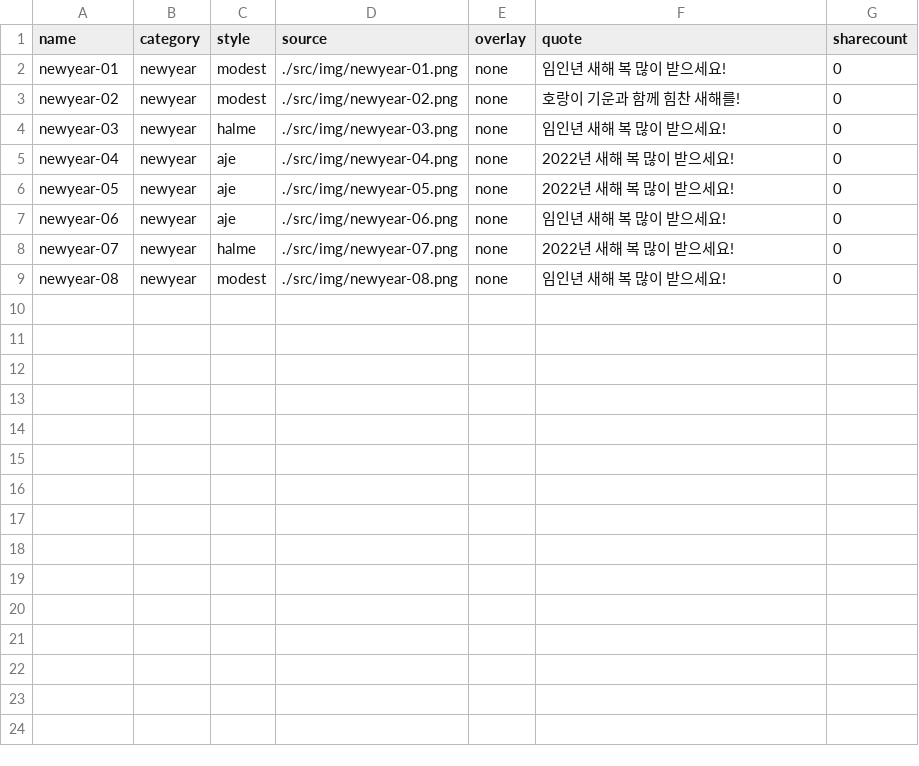
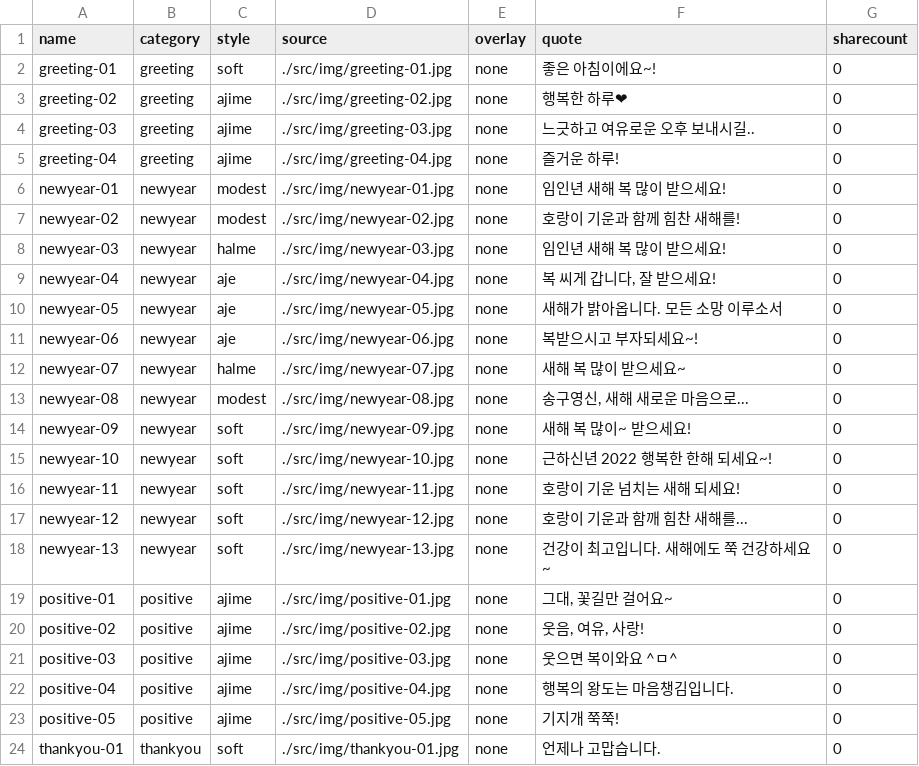
Before and after one commit to zommeworks/sbb, a CSV file: docs/src/contentdata.csv, drawn as a sheet; addresses are those after the commit; the diff names each change by its address in the sheet, - before the commit and + after, or states it on an @@ line.

```diff
--- a/docs/src/contentdata.csv
+++ b/docs/src/contentdata.csv
+row 2: greeting-01 | greeting | soft | ./src/img/greeting-01.jpg | none | 좋은 아침이에요~! | 0
+row 3: greeting-02 | greeting | ajime | ./src/img/greeting-02.jpg | none | 행복한 하루❤ | 0
+row 4: greeting-03 | greeting | ajime | ./src/img/greeting-03.jpg | none | 느긋하고 여유로운 오후 보내시길.. | 0
+row 5: greeting-04 | greeting | ajime | ./src/img/greeting-04.jpg | none | 즐거운 하루! | 0
-D6 (source): ./src/img/newyear-01.png
+D6 (source): ./src/img/newyear-01.jpg
-D7 (source): ./src/img/newyear-02.png
+D7 (source): ./src/img/newyear-02.jpg
-D8 (source): ./src/img/newyear-03.png
+D8 (source): ./src/img/newyear-03.jpg
-D9 (source): ./src/img/newyear-04.png
+D9 (source): ./src/img/newyear-04.jpg
-F9 (quote): 2022년 새해 복 많이 받으세요!
+F9 (quote): 복 씨게 갑니다, 잘 받으세요!
-D10 (source): ./src/img/newyear-05.png
+D10 (source): ./src/img/newyear-05.jpg
-F10 (quote): 2022년 새해 복 많이 받으세요!
+F10 (quote): 새해가 밝아옵니다. 모든 소망 이루소서
-D11 (source): ./src/img/newyear-06.png
+D11 (source): ./src/img/newyear-06.jpg
-F11 (quote): 임인년 새해 복 많이 받으세요!
+F11 (quote): 복받으시고 부자되세요~!
-D12 (source): ./src/img/newyear-07.png
+D12 (source): ./src/img/newyear-07.jpg
-F12 (quote): 2022년 새해 복 많이 받으세요!
+F12 (quote): 새해 복 많이 받으세요~
-D13 (source): ./src/img/newyear-08.png
+D13 (source): ./src/img/newyear-08.jpg
-F13 (quote): 임인년 새해 복 많이 받으세요!
+F13 (quote): 송구영신, 새해 새로운 마음으로...
+row 14: newyear-09 | newyear | soft | ./src/img/newyear-09.jpg | none | 새해 복 많이~ 받으세요! | 0
+row 15: newyear-10 | newyear | soft | ./src/img/newyear-10.jpg | none | 근하신년 2022 행복한 한해 되세요~! | 0
+row 16: newyear-11 | newyear | soft | ./src/img/newyear-11.jpg | none | 호랑이 기운 넘치는 새해 되세요! | 0
+row 17: newyear-12 | newyear | soft | ./src/img/newyear-12.jpg | none | 호랑이 기운과 함깨 힘찬 새해를... | 0
+row 18: newyear-13 | newyear | soft | ./src/img/newyear-13.jpg | none | 건강이 최고입니다. 새해에도 쭉 건강하세요~ | 0
+row 19: positive-01 | positive | ajime | ./src/img/positive-01.jpg | none | 그대, 꽃길만 걸어요~ | 0
+row 20: positive-02 | positive | ajime | ./src/img/positive-02.jpg | none | 웃음, 여유, 사랑! | 0
+row 21: positive-03 | positive | ajime | ./src/img/positive-03.jpg | none | 웃으면 복이와요 ^ㅁ^ | 0
+row 22: positive-04 | positive | ajime | ./src/img/positive-04.jpg | none | 행복의 왕도는 마음챙김입니다. | 0
+row 23: positive-05 | positive | ajime | ./src/img/positive-05.jpg | none | 기지개 쭉쭉! | 0
+row 24: thankyou-01 | thankyou | soft | ./src/img/thankyou-01.jpg | none | 언제나 고맙습니다. | 0
```
Also changed, not shown: 38 other files.
